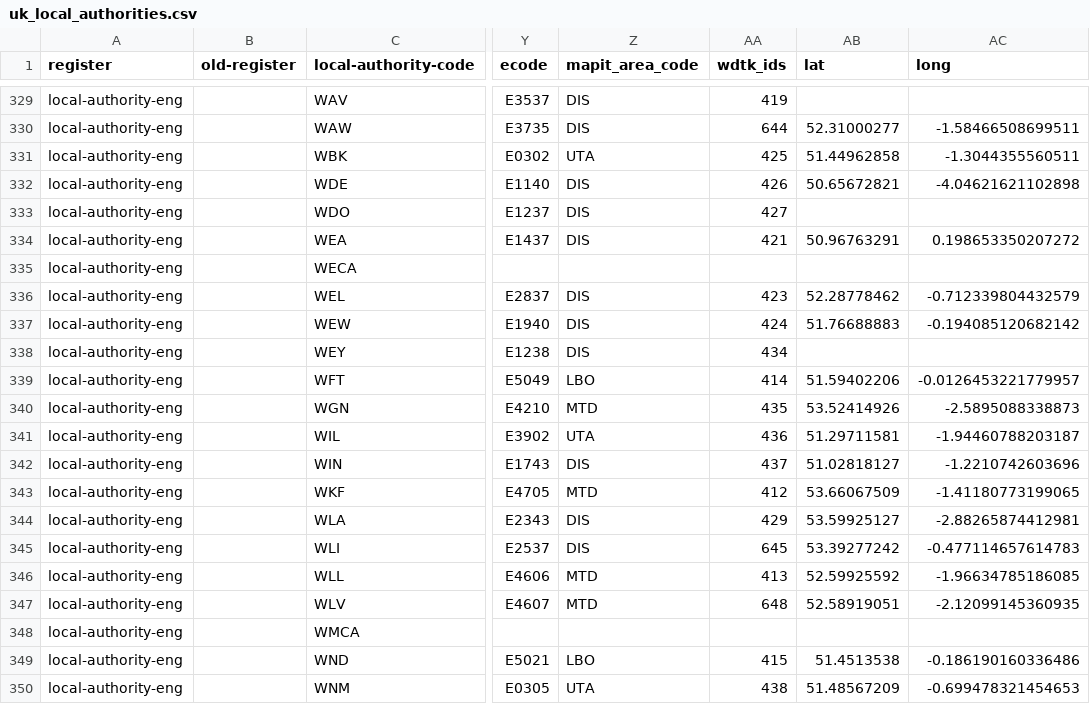
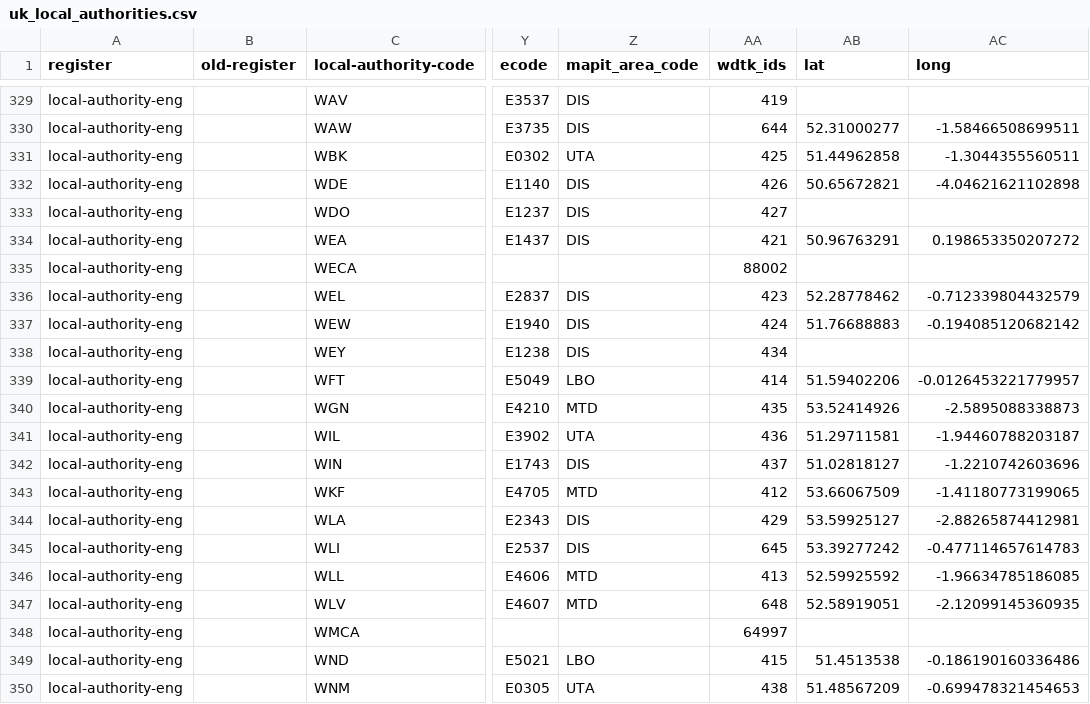
Before and after one commit to ajparsons/uk_local_authority_names_and_codes, a CSV file: uk_local_authorities.csv, drawn as a sheet; only a part is shown, gaps mark what is left out; the diff covers the shown part only; the diff names each change by its address in the sheet, - before the commit and + after, or states it on an @@ line.

```diff
--- a/uk_local_authorities.csv
+++ b/uk_local_authorities.csv
-AA335 (wdtk_ids): (empty)
+AA335 (wdtk_ids): 88002
-AA348 (wdtk_ids): (empty)
+AA348 (wdtk_ids): 64997
```
Also changed, not shown: 15 edited cells elsewhere in this file, lookup_gss_to_registry.csv, lookup_name_to_registry.csv.
